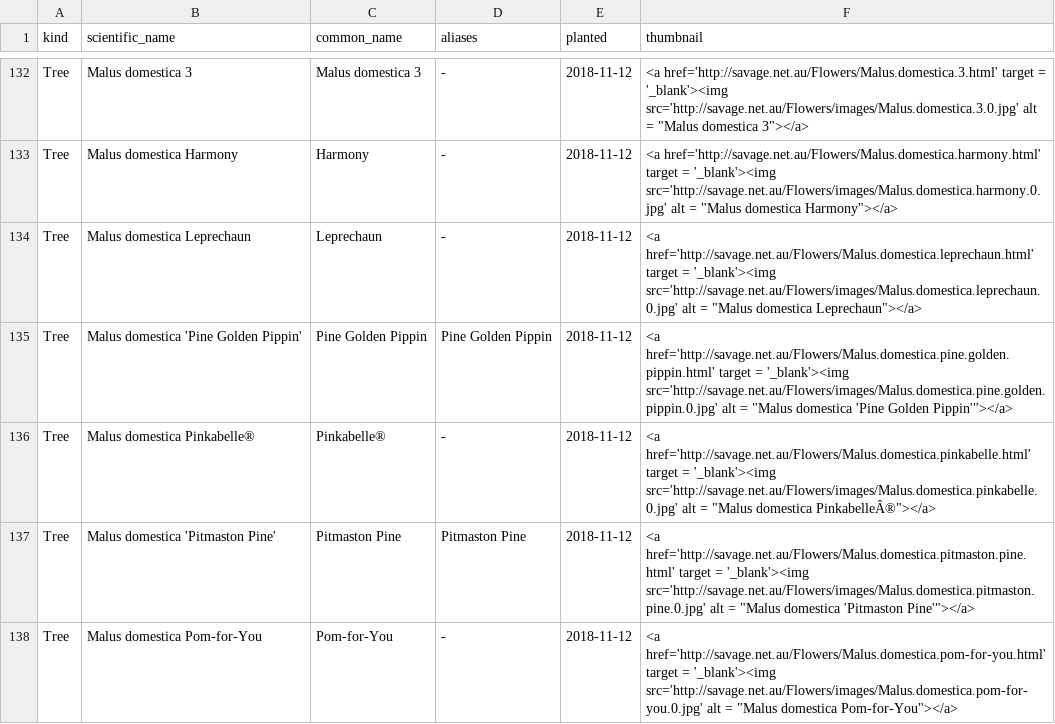
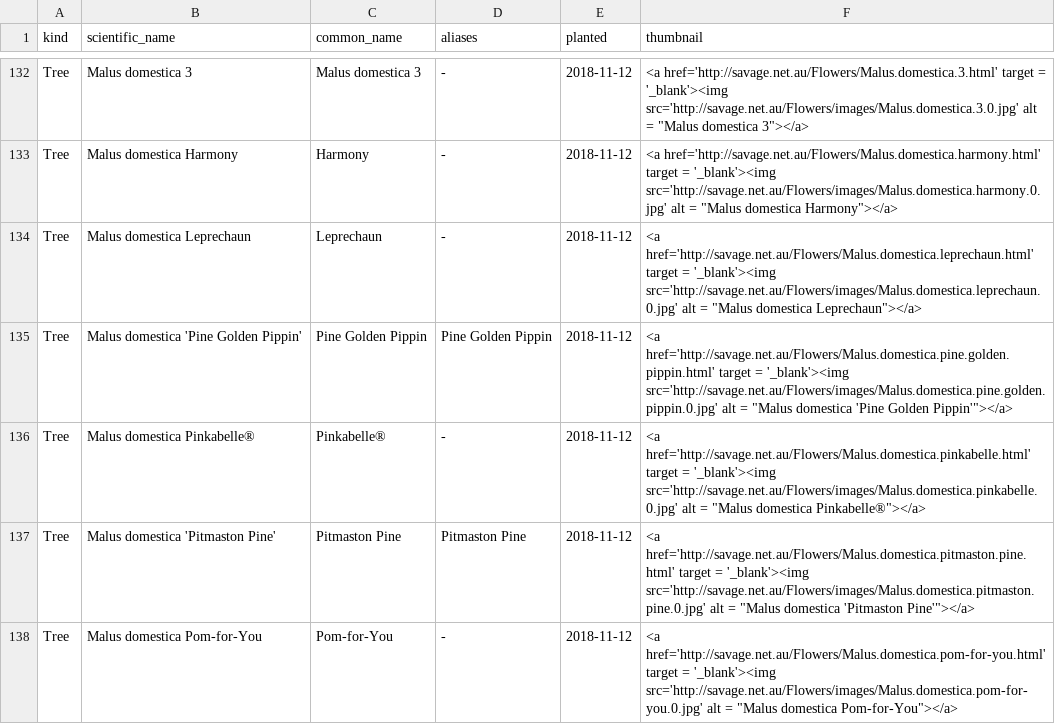
Before and after one commit to ronsavage/WWW-Garden-Design, a CSV file: data/flowers.web.csv, drawn as a sheet; only a part is shown, gaps mark what is left out.

```diff
--- a/data/flowers.web.csv
+++ b/data/flowers.web.csv
@@ -135,3 +135,3 @@ Tree,"Malus domestica Leprechaun",Leprechaun,-,2018-11-12,"<a href='http://savag
 Tree,"Malus domestica 'Pine Golden Pippin'","Pine Golden Pippin","Pine Golden Pippin",2018-11-12,"<a href='http://savage.net.au/Flowers/Malus.domestica.pine.golden.pippin.html' target = '_blank'><img src='http://savage.net.au/Flowers/images/Malus.domestica.pine.golden.pippin.0.jpg' alt = ""Malus domestica 'Pine Golden Pippin'""></a>"
-Tree,"Malus domestica Pinkabelle®",Pinkabelle®,-,2018-11-12,"<a href='http://savage.net.au/Flowers/Malus.domestica.pinkabelle.html' target = '_blank'><img src='http://savage.net.au/Flowers/images/Malus.domestica.pinkabelle.0.jpg' alt = ""Malus domestica PinkabelleÂ®""></a>"
+Tree,"Malus domestica Pinkabelle®",Pinkabelle®,-,2018-11-12,"<a href='http://savage.net.au/Flowers/Malus.domestica.pinkabelle.html' target = '_blank'><img src='http://savage.net.au/Flowers/images/Malus.domestica.pinkabelle.0.jpg' alt = ""Malus domestica Pinkabelle®""></a>"
 Tree,"Malus domestica 'Pitmaston Pine'","Pitmaston Pine","Pitmaston Pine",2018-11-12,"<a href='http://savage.net.au/Flowers/Malus.domestica.pitmaston.pine.html' target = '_blank'><img src='http://savage.net.au/Flowers/images/Malus.domestica.pitmaston.pine.0.jpg' alt = ""Malus domestica 'Pitmaston Pine'""></a>"
```
Also changed, not shown: data/flowers.csv, 1 other file.
